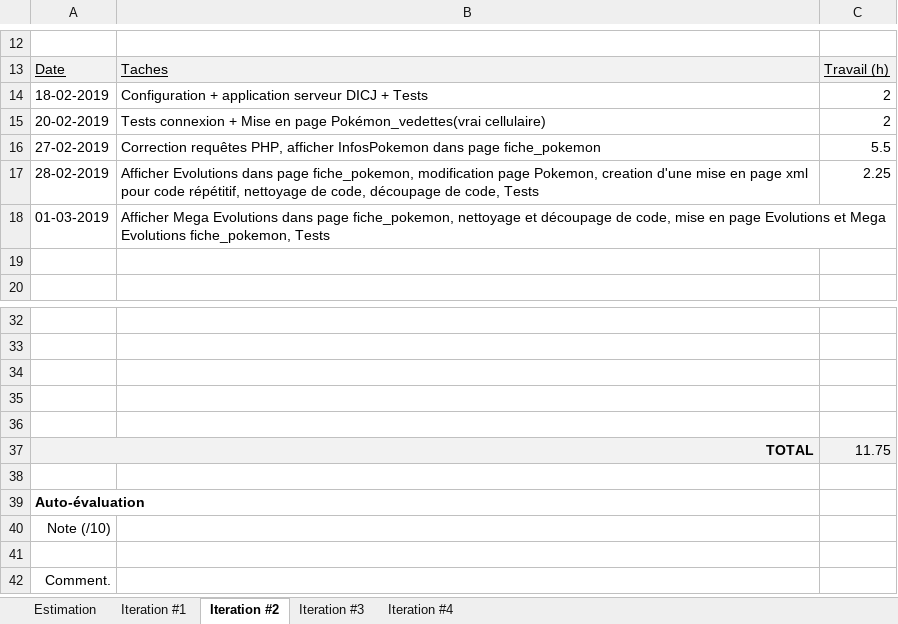
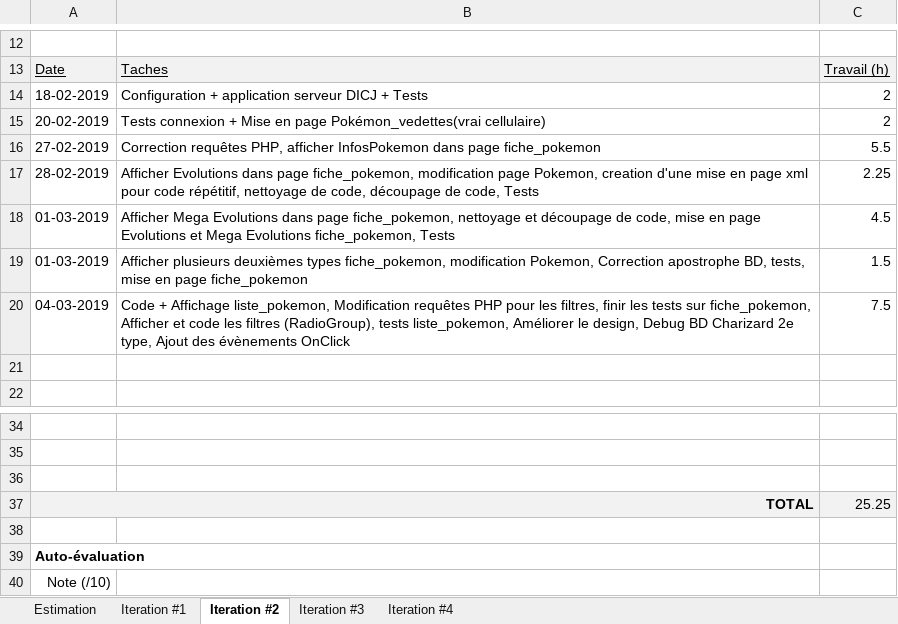
Before and after one commit to Tanini2/ProjetAndroid, an Excel workbook: estimation_TanyaVanier.xlsx, sheet Iteration #2, drawn as a sheet; only a part is shown, gaps mark what is left out; the shorter side is filled out with more unchanged rows; values as stored, in another font and other column widths than the file's, no borders; charts and pictures not drawn; removed rows and columns are numbered as before the commit, all else as after; the diff names each change by its address in the sheet, - before the commit and + after, or states it on an @@ line.

Commit message:
Update estimation_TanyaVanier.xlsx
Temps du 4 mars

```diff
--- a/estimation_TanyaVanier.xlsx (sheet Iteration #2)
+++ b/estimation_TanyaVanier.xlsx (sheet Iteration #2)
-C18: (empty)
+C18: 4.5
+row 19: 01-03-2019 | Afficher plusieurs deuxièmes types fiche_pokemon, modification Pokemon, Correction apostrophe BD, tests, mise en page fiche_pokemon | 1.5
+row 20: 04-03-2019 | Code + Affichage liste_pokemon, Modification requêtes PHP pour les filtres, finir les tests sur fiche_pokemon, Afficher et code les filtres (RadioGroup), tests liste_pokemon, Améliorer le design, Debug BD Charizard 2e type, Ajout des évènements OnClick | 7.5
-row 35: (empty)
-row 36: (empty)
-C37: 11.75
+C37: 25.25
```
